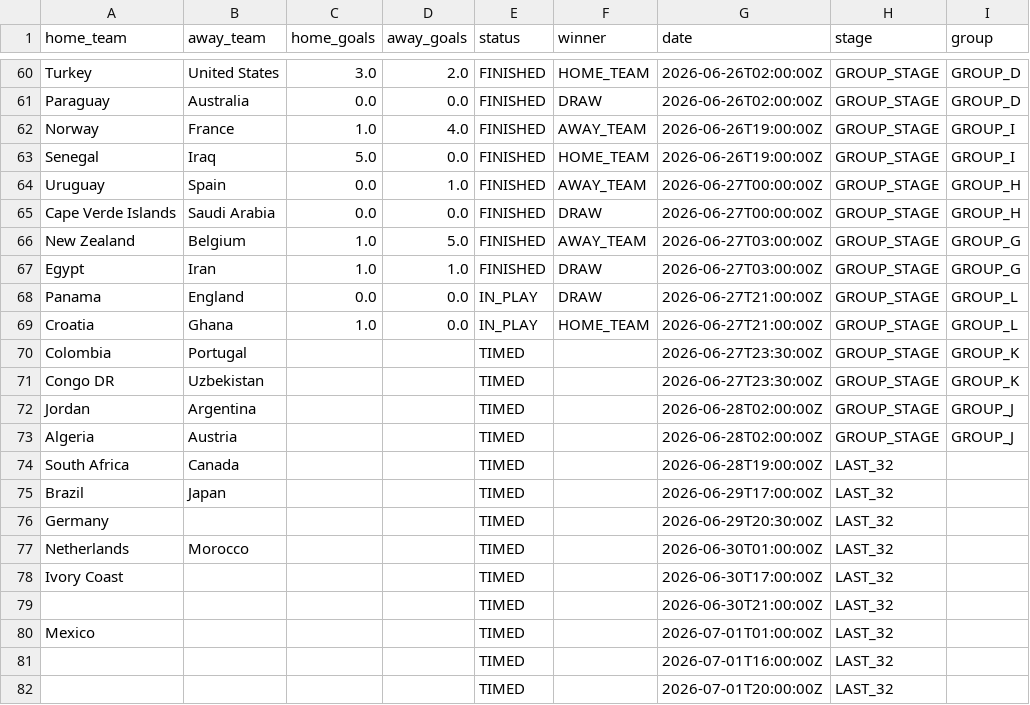
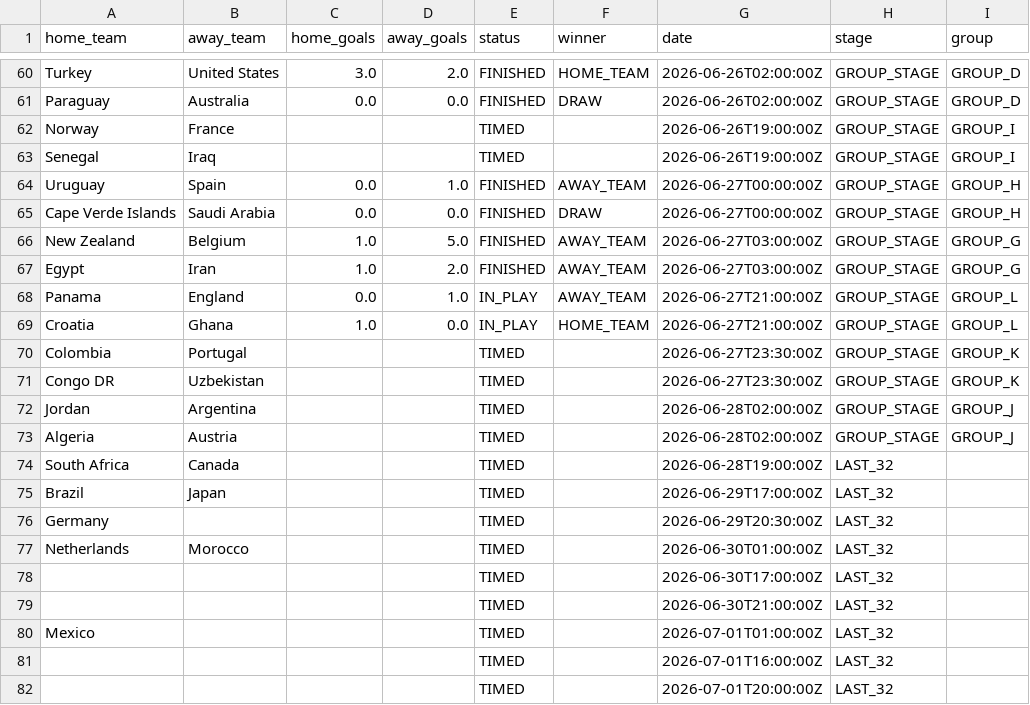
Before and after one commit to Rmeredit0924/files, a CSV file: worldcup_scores.csv, drawn as a sheet; only a part is shown, gaps mark what is left out.

Commit message:
Automatic World Cup score update

```diff
--- a/worldcup_scores.csv
+++ b/worldcup_scores.csv
@@ -61,4 +61,4 @@ Turkey,United States,3.0,2.0,FINISHED,HOME_TEAM,2026-06-26T02:00:00Z,GROUP_STAGE
 Paraguay,Australia,0.0,0.0,FINISHED,DRAW,2026-06-26T02:00:00Z,GROUP_STAGE,GROUP_D
-Norway,France,1.0,4.0,FINISHED,AWAY_TEAM,2026-06-26T19:00:00Z,GROUP_STAGE,GROUP_I
-Senegal,Iraq,5.0,0.0,FINISHED,HOME_TEAM,2026-06-26T19:00:00Z,GROUP_STAGE,GROUP_I
+Norway,France,,,TIMED,,2026-06-26T19:00:00Z,GROUP_STAGE,GROUP_I
+Senegal,Iraq,,,TIMED,,2026-06-26T19:00:00Z,GROUP_STAGE,GROUP_I
 Uruguay,Spain,0.0,1.0,FINISHED,AWAY_TEAM,2026-06-27T00:00:00Z,GROUP_STAGE,GROUP_H
@@ -66,4 +66,4 @@ Cape Verde Islands,Saudi Arabia,0.0,0.0,FINISHED,DRAW,2026-06-27T00:00:00Z,GROUP
 New Zealand,Belgium,1.0,5.0,FINISHED,AWAY_TEAM,2026-06-27T03:00:00Z,GROUP_STAGE,GROUP_G
-Egypt,Iran,1.0,1.0,FINISHED,DRAW,2026-06-27T03:00:00Z,GROUP_STAGE,GROUP_G
-Panama,England,0.0,0.0,IN_PLAY,DRAW,2026-06-27T21:00:00Z,GROUP_STAGE,GROUP_L
+Egypt,Iran,1.0,2.0,FINISHED,AWAY_TEAM,2026-06-27T03:00:00Z,GROUP_STAGE,GROUP_G
+Panama,England,0.0,1.0,IN_PLAY,AWAY_TEAM,2026-06-27T21:00:00Z,GROUP_STAGE,GROUP_L
 Croatia,Ghana,1.0,0.0,IN_PLAY,HOME_TEAM,2026-06-27T21:00:00Z,GROUP_STAGE,GROUP_L
@@ -77,3 +77,3 @@ Germany,,,,TIMED,,2026-06-29T20:30:00Z,LAST_32,
 Netherlands,Morocco,,,TIMED,,2026-06-30T01:00:00Z,LAST_32,
-Ivory Coast,,,,TIMED,,2026-06-30T17:00:00Z,LAST_32,
+,,,,TIMED,,2026-06-30T17:00:00Z,LAST_32,
 ,,,,TIMED,,2026-06-30T21:00:00Z,LAST_32,
```
